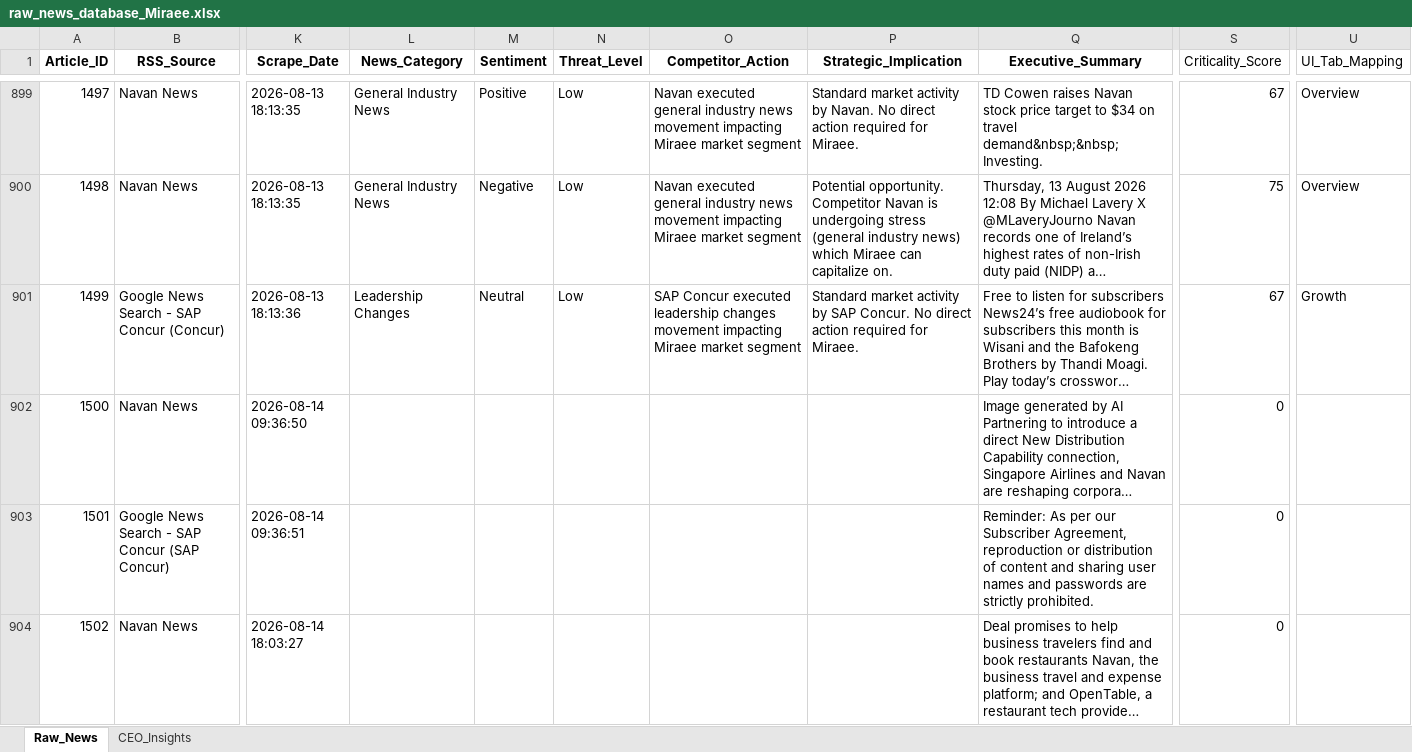
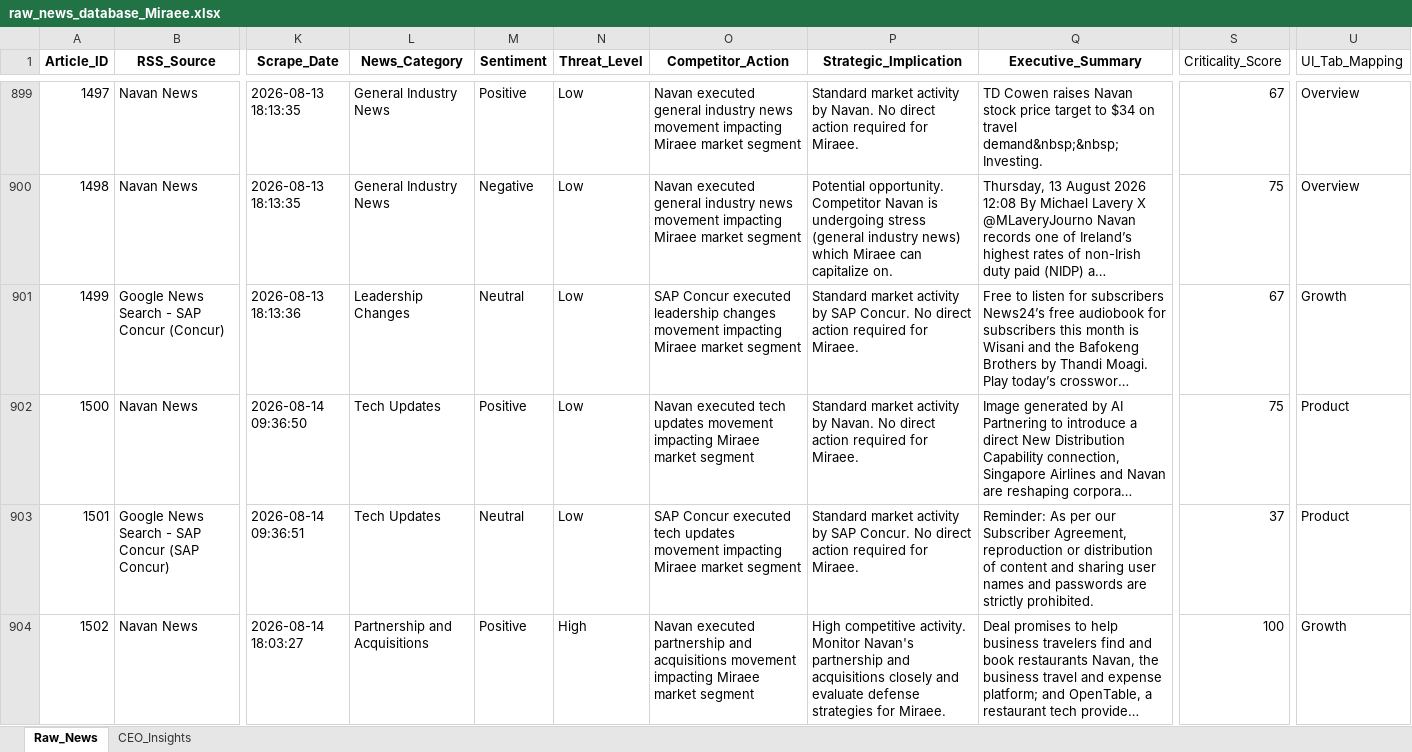
Before and after one commit to pchitlangia-maker/TabhiGroupDashboard, an Excel workbook: News_Dashboard/data/raw_news_database_Miraee.xlsx, sheet Raw_News, drawn as a sheet; only a part is shown, gaps mark what is left out; long unchanged cells end in …; values as stored, in another font and other column widths than the file's, no borders; the diff names each change by its address in the sheet, - before the commit and + after, or states it on an @@ line.

```diff
--- a/News_Dashboard/data/raw_news_database_Miraee.xlsx (sheet Raw_News)
+++ b/News_Dashboard/data/raw_news_database_Miraee.xlsx (sheet Raw_News)
-L902:L903 (News_Category): (empty)
+L902:L903 (News_Category): Tech Updates
-M902 (Sentiment): (empty)
+M902 (Sentiment): Positive
-N902:N903 (Threat_Level): (empty)
+N902:N903 (Threat_Level): Low
-O902 (Competitor_Action): (empty)
+O902 (Competitor_Action): Navan executed tech updates movement impacting Miraee market segment
-P902 (Strategic_Implication): (empty)
+P902 (Strategic_Implication): Standard market activity by Navan. No direct action required for Miraee.
-S902 (Criticality_Score): 0
+S902 (Criticality_Score): 75
-U902:U903 (UI_Tab_Mapping): (empty)
+U902:U903 (UI_Tab_Mapping): Product
-M903 (Sentiment): (empty)
+M903 (Sentiment): Neutral
-O903 (Competitor_Action): (empty)
+O903 (Competitor_Action): SAP Concur executed tech updates movement impacting Miraee market segment
-P903 (Strategic_Implication): (empty)
+P903 (Strategic_Implication): Standard market activity by SAP Concur. No direct action required for Miraee.
-S903 (Criticality_Score): 0
+S903 (Criticality_Score): 37
-L904 (News_Category): (empty)
+L904 (News_Category): Partnership and Acquisitions
-M904 (Sentiment): (empty)
+M904 (Sentiment): Positive
-N904 (Threat_Level): (empty)
+N904 (Threat_Level): High
-O904 (Competitor_Action): (empty)
+O904 (Competitor_Action): Navan executed partnership and acquisitions movement impacting Miraee market segment
-P904 (Strategic_Implication): (empty)
+P904 (Strategic_Implication): High competitive activity. Monitor Navan's partnership and acquisitions closely and evaluate defense strategies for Miraee.
-S904 (Criticality_Score): 0
+S904 (Criticality_Score): 100
-U904 (UI_Tab_Mapping): (empty)
+U904 (UI_Tab_Mapping): Growth
```
Also changed, not shown: News_Dashboard/data/raw_news_database_Mondee.xlsx, News_Intelligence/output/raw_news_database_Miraee.xlsx, 3 other files.
